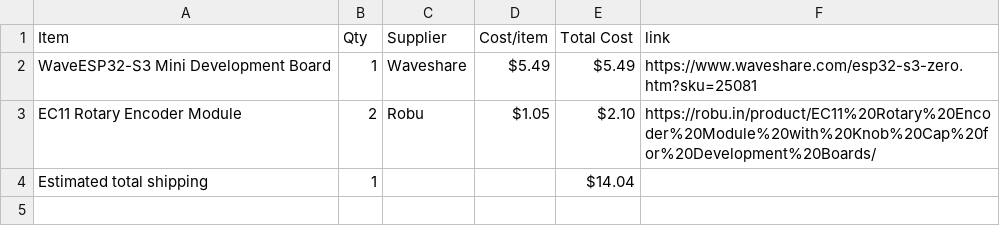
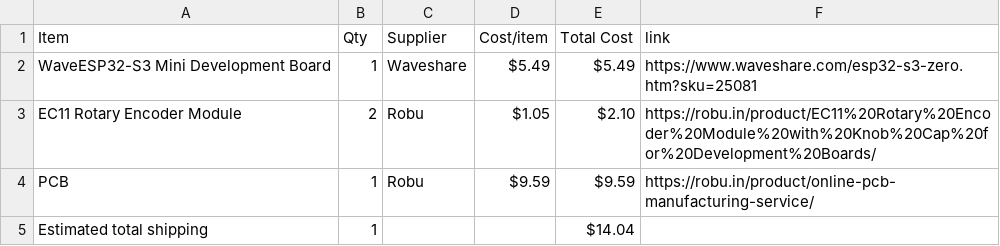
Before and after one commit to a-hungrybookworm/crescendo, a CSV file: BOM.csv, drawn as a sheet.

Commit message:
Sync Crescendo from Half Life

```diff
--- a/BOM.csv
+++ b/BOM.csv
@@ -3,2 +3,3 @@ WaveESP32-S3 Mini Development Board,1,Waveshare,$5.49,$5.49,https://www.waveshar
 EC11 Rotary Encoder Module,2,Robu,$1.05,$2.10,https://robu.in/product/EC11%20Rotary%20Encoder%20Module%20with%20Knob%20Cap%20for%20Development%20Boards/
+PCB,1,Robu,$9.59,$9.59,https://robu.in/product/online-pcb-manufacturing-service/
 Estimated total shipping,1,,,$14.04,
```
